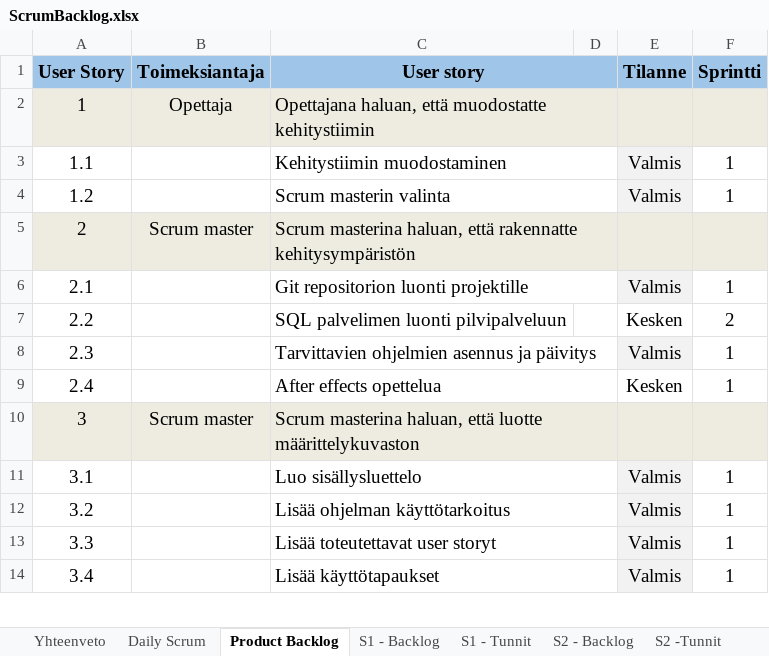
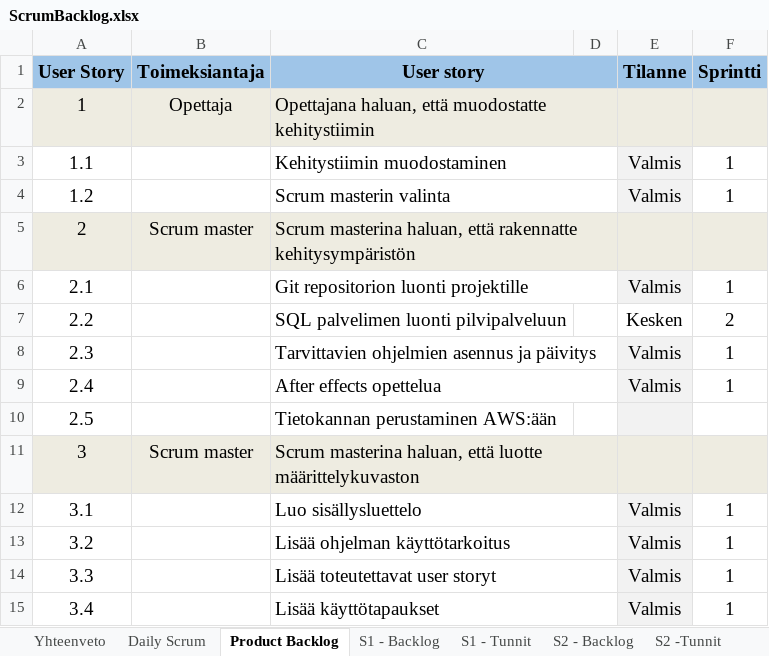
Before and after one commit to SmolBananya/muistutussovellus, an Excel workbook: ScrumBacklog.xlsx, sheet Product Backlog, drawn as a sheet; only a part is shown; values as stored, in another font and other column widths than the file's, no borders; conditional formats not drawn; 1 other sheet too large or unreadable and not compared; the diff names each change by its address in the sheet, - before the commit and + after, or states it on an @@ line.

Commit message:
Backlogin päivitys, databasen luontilauseita

```diff
--- a/ScrumBacklog.xlsx (sheet Product Backlog)
+++ b/ScrumBacklog.xlsx (sheet Product Backlog)
-E9 (Tilanne): Kesken
+E9 (Tilanne): Valmis
-E9 fill: none
+E9 fill: #F2F2F2
+row 10: 2.5 |  | Tietokannan perustaminen AWS:ään
```
Also changed, not shown: sheet S2 - Backlog, sheet Yhteenveto, charts or pictures, 2 other files.
